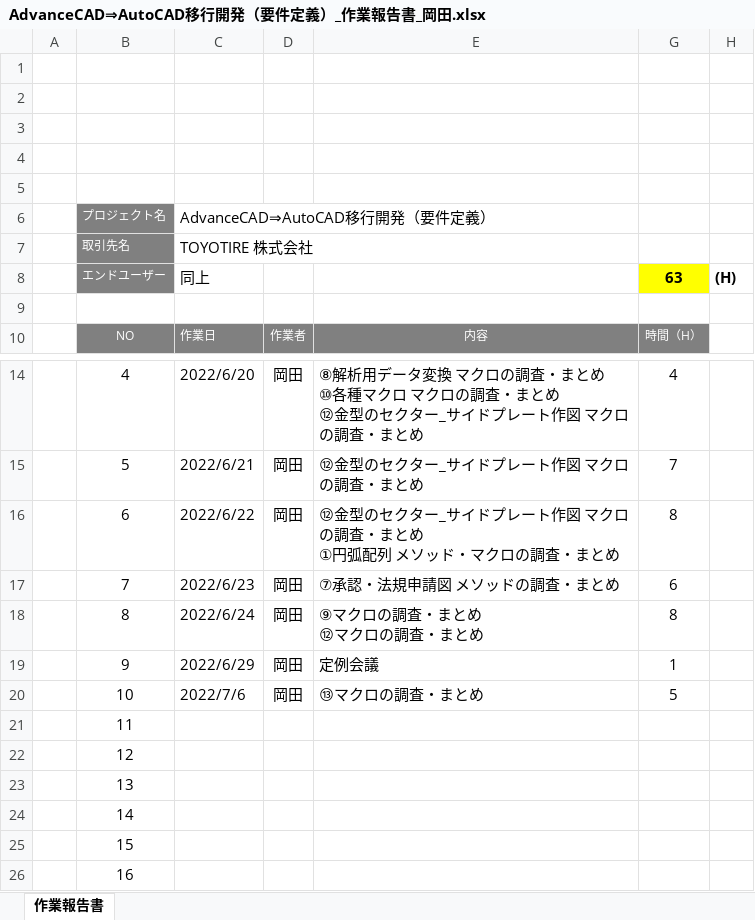
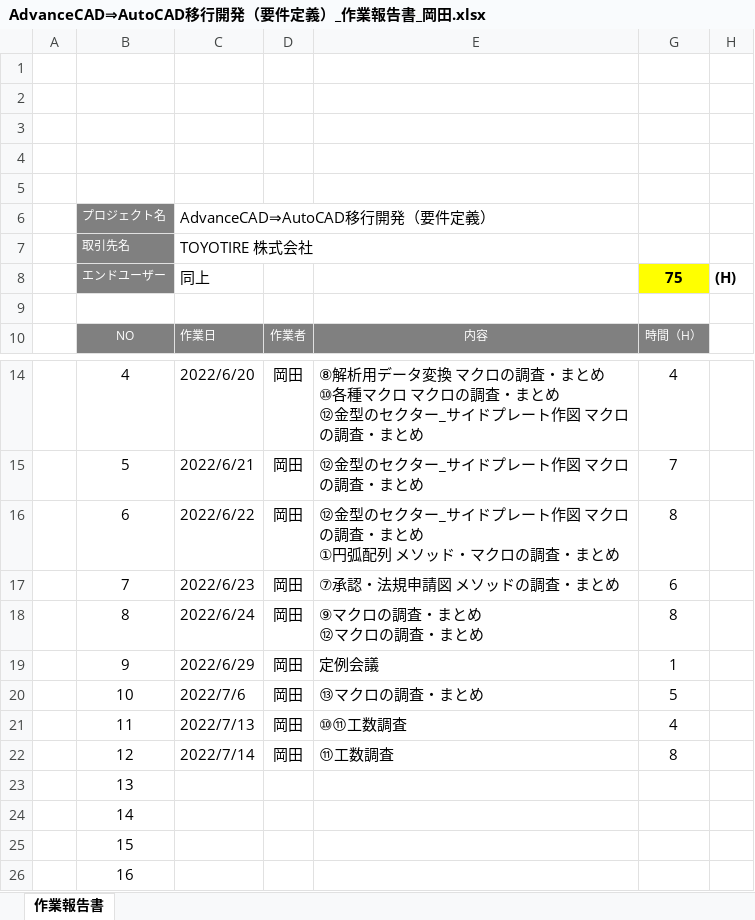
Before and after one commit to ichiro-uehara/TOYOTIRE_BRAND, an Excel workbook: 作業報告書/AdvanceCAD⇒AutoCAD移行開発（要件定義）_作業報告書_岡田.xlsx, sheet 作業報告書, drawn as a sheet; only a part is shown, gaps mark what is left out; values as stored, in another font and other column widths than the file's, no borders; charts and pictures and conditional formats not drawn; the diff names each change by its address in the sheet, - before the commit and + after, or states it on an @@ line.

Commit message:
[update] カスタム仕様書_岡田

```diff
--- a/作業報告書/AdvanceCAD⇒AutoCAD移行開発（要件定義）_作業報告書_岡田.xlsx (sheet 作業報告書)
+++ b/作業報告書/AdvanceCAD⇒AutoCAD移行開発（要件定義）_作業報告書_岡田.xlsx (sheet 作業報告書)
-G8: 63
+G8: 75
-C21: (empty)
+C21: 2022/7/13
-D21:D22: (empty)
+D21:D22: 岡田
-E21: (empty)
+E21: ⑩⑪工数調査
-G21: (empty)
+G21: 4
-C22: (empty)
+C22: 2022/7/14
-E22: (empty)
+E22: ⑪工数調査
-G22: (empty)
+G22: 8
```
